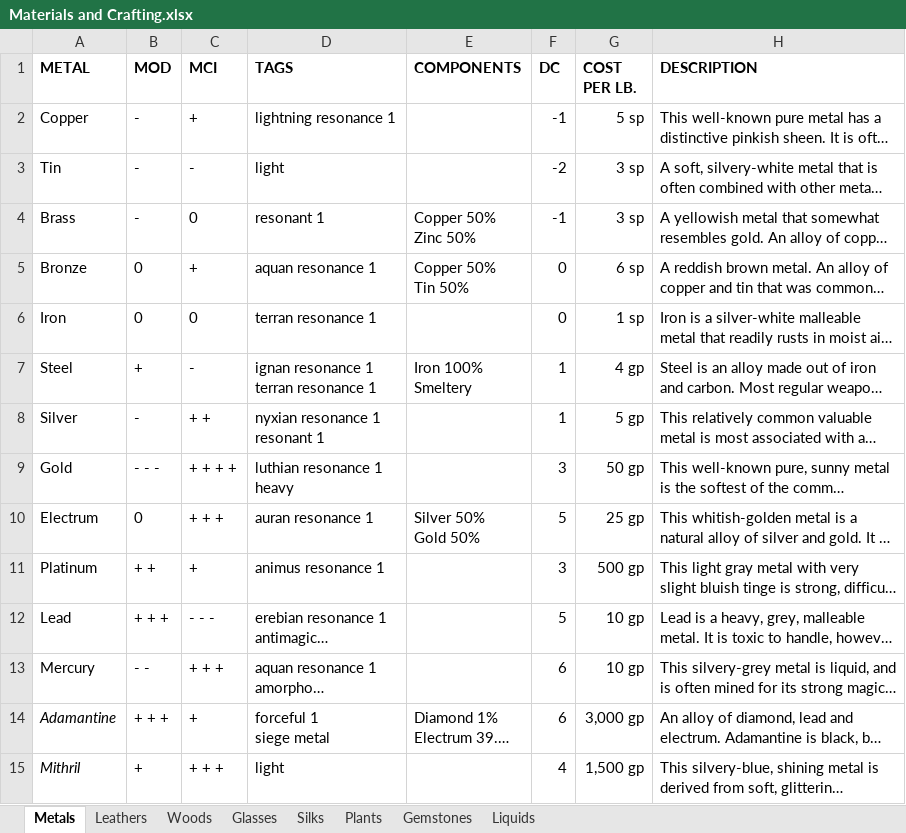
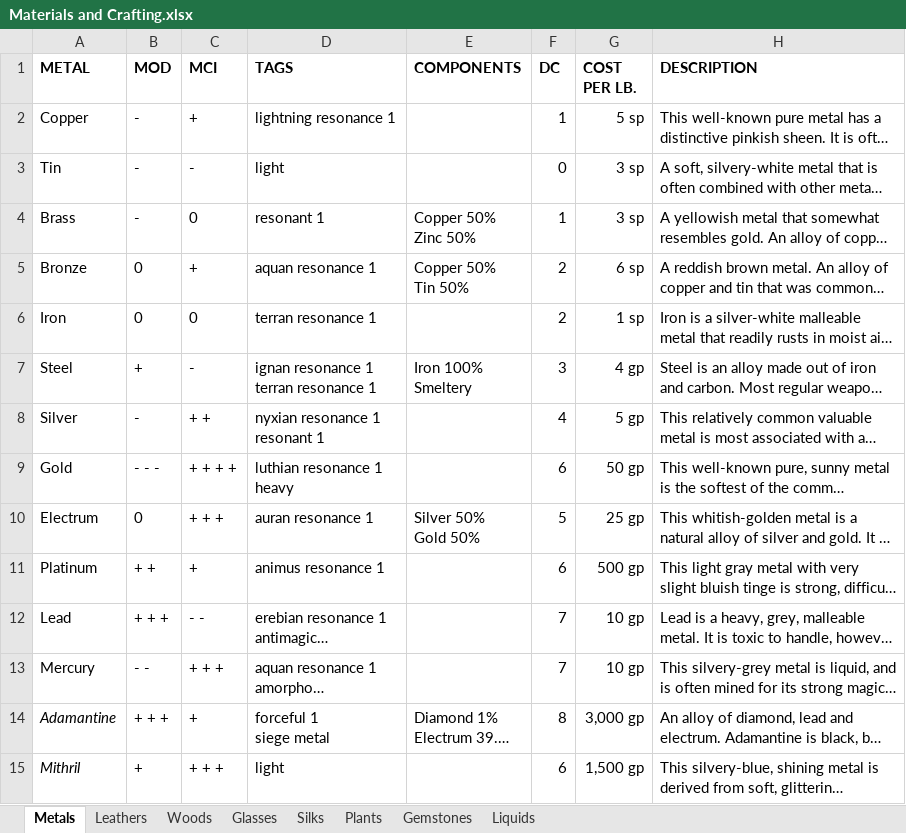
Before and after one commit to FurukizuKishi/materials_and_crafting, an Excel workbook: Materials and Crafting.xlsx, sheet Metals, drawn as a sheet; only a part is shown; long unchanged cells end in …; values as stored, in another font and other column widths than the file's, no borders; conditional formats not drawn; the diff covers the shown part only; the diff names each change by its address in the sheet, - before the commit and + after, or states it on an @@ line.

```diff
--- a/Materials and Crafting.xlsx (sheet Metals)
+++ b/Materials and Crafting.xlsx (sheet Metals)
-F2 (DC): -1
+F2 (DC): 1
-F3 (DC): -2
+F3 (DC): 0
-F4 (DC): -1
+F4 (DC): 1
-F5:F6 (DC): 0
+F5:F6 (DC): 2
-F7 (DC): 1
+F7 (DC): 3
-F8 (DC): 1
+F8 (DC): 4
-F9 (DC): 3
+F9 (DC): 6
-F11 (DC): 3
+F11 (DC): 6
-C12 (MCI): - - -
+C12 (MCI): - -
-F12 (DC): 5
+F12 (DC): 7
-F13 (DC): 6
+F13 (DC): 7
-F14 (DC): 6
+F14 (DC): 8
-F15 (DC): 4
+F15 (DC): 6
```
Also changed, not shown: 2 added rows and 26 edited cells elsewhere in this sheet, sheet Leathers, sheet Liquids, sheet Glasses, sheet Gemstones, Tags and Affinities.xlsx, 1 other file.
